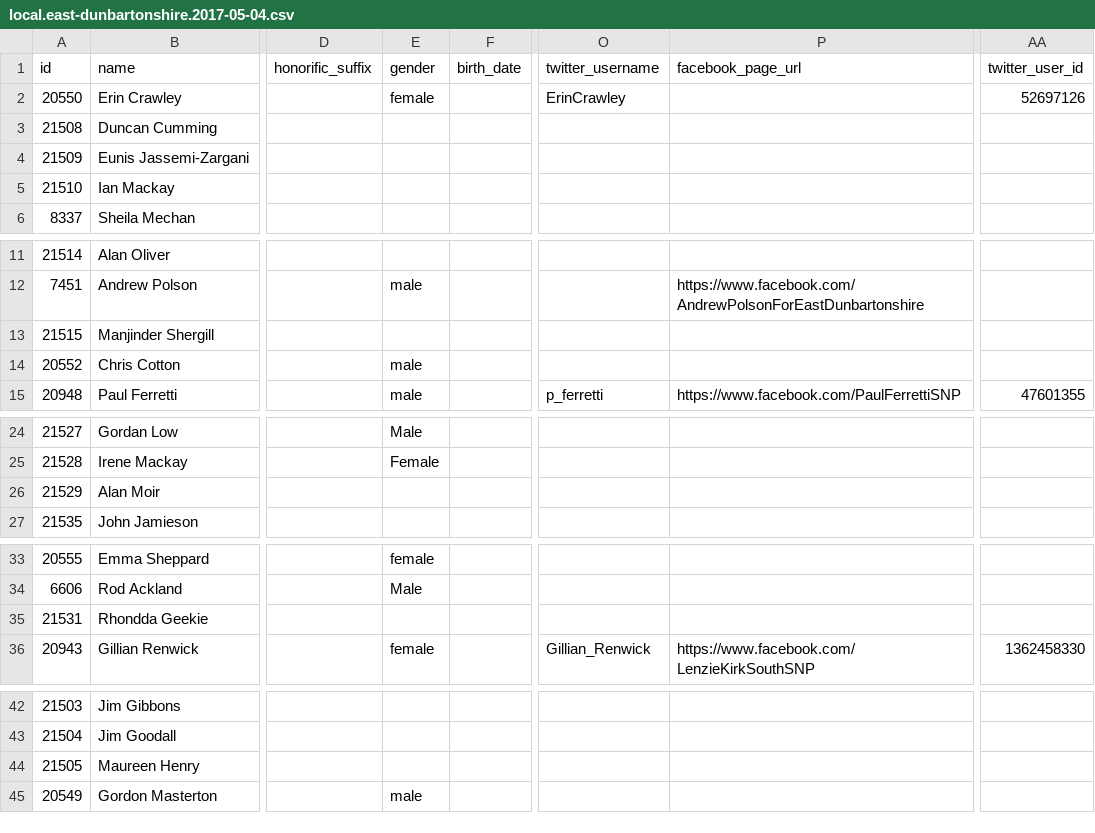
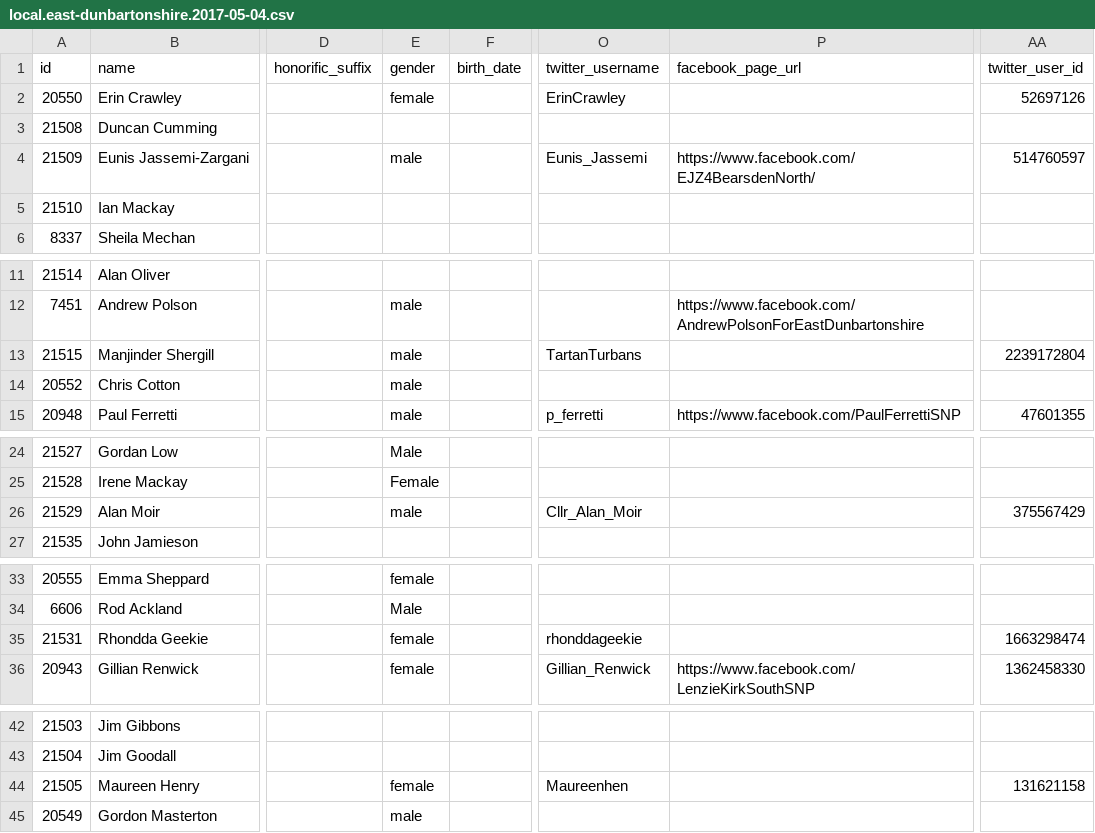
Before and after one commit to gerrymulvenna/council17, a CSV file: scripts/local.east-dunbartonshire.2017-05-04.csv, drawn as a sheet; only a part is shown, gaps mark what is left out; the diff names each change by its address in the sheet, - before the commit and + after, or states it on an @@ line.

```diff
--- a/scripts/local.east-dunbartonshire.2017-05-04.csv
+++ b/scripts/local.east-dunbartonshire.2017-05-04.csv
-E4 (gender): (empty)
+E4 (gender): male
-O4 (twitter_username): (empty)
+O4 (twitter_username): Eunis_Jassemi
-P4 (facebook_page_url): (empty)
+P4 (facebook_page_url): https://www.facebook.com/EJZ4BearsdenNorth/
-AA4 (twitter_user_id): (empty)
+AA4 (twitter_user_id): 514760597
-E13 (gender): (empty)
+E13 (gender): male
-O13 (twitter_username): (empty)
+O13 (twitter_username): TartanTurbans
-AA13 (twitter_user_id): (empty)
+AA13 (twitter_user_id): 2239172804
-E26 (gender): (empty)
+E26 (gender): male
-O26 (twitter_username): (empty)
+O26 (twitter_username): Cllr_Alan_Moir
-AA26 (twitter_user_id): (empty)
+AA26 (twitter_user_id): 375567429
-E35 (gender): (empty)
+E35 (gender): female
-O35 (twitter_username): (empty)
+O35 (twitter_username): rhonddageekie
-AA35 (twitter_user_id): (empty)
+AA35 (twitter_user_id): 1663298474
-E44 (gender): (empty)
+E44 (gender): female
-O44 (twitter_username): (empty)
+O44 (twitter_username): Maureenhen
-AA44 (twitter_user_id): (empty)
+AA44 (twitter_user_id): 131621158
```
Also changed, not shown: scripts/local.aberdeen-city.2017-05-04.csv, scripts/local.aberdeenshire.2017-05-04.csv, 37 other files.
